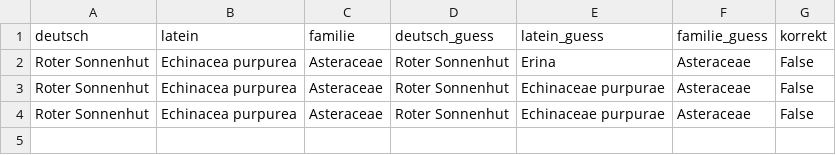
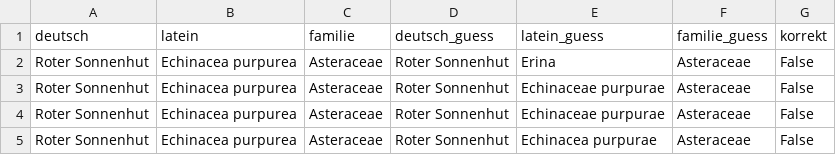
Before and after one commit to DST81/blumen_app, a CSV file: antworten.csv, drawn as a sheet; the diff names each change by its address in the sheet, - before the commit and + after, or states it on an @@ line.

Commit message:
update antworten

```diff
--- a/antworten.csv
+++ b/antworten.csv
+row 5: Roter Sonnenhut | Echinacea purpurea | Asteraceae | Roter Sonnenhut | Echinacea purpurae | Asteraceae | False
```
